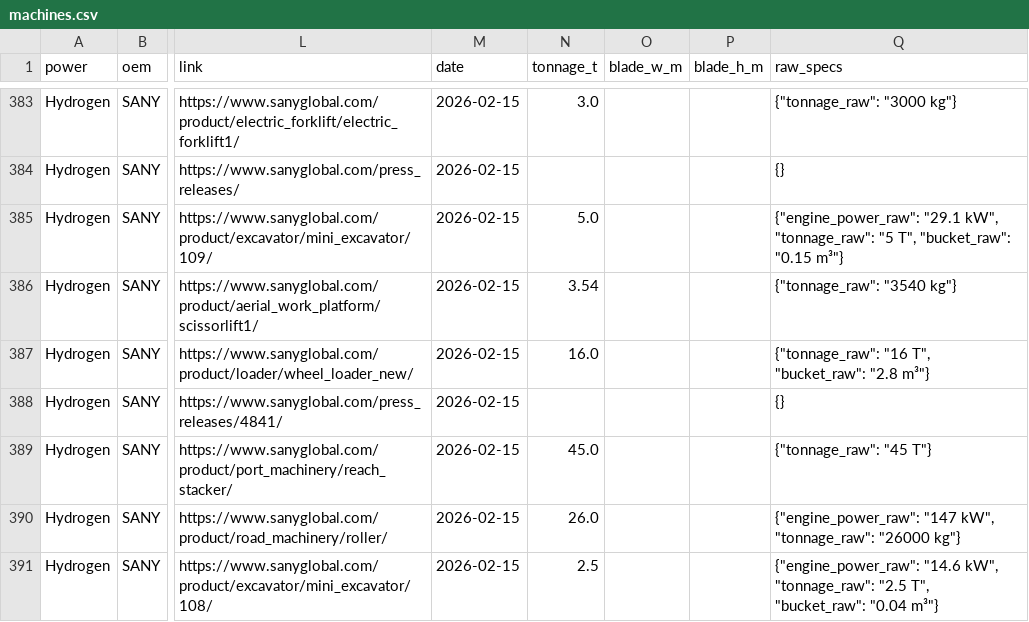
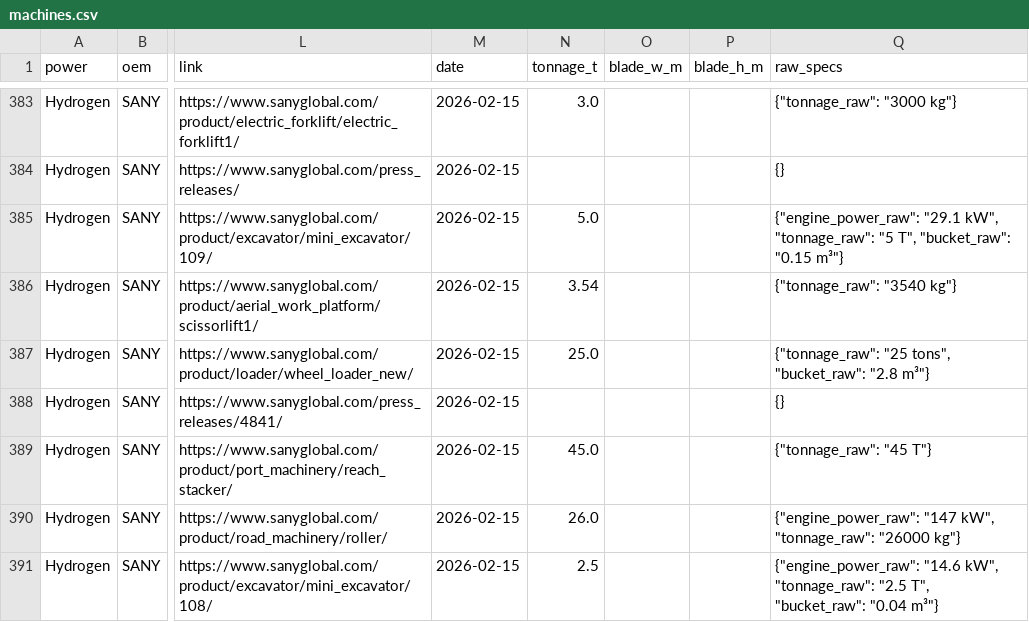
Before and after one commit to athanius07/Carbon-redution-machine-tracking-original, a CSV file: data/machines.csv, drawn as a sheet; only a part is shown, gaps mark what is left out; the diff covers the shown part only; the diff names each change by its address in the sheet, - before the commit and + after, or states it on an @@ line.

```diff
--- a/data/machines.csv
+++ b/data/machines.csv
-N387 (tonnage_t): 16.0
+N387 (tonnage_t): 25.0
-Q387 (raw_specs): {"tonnage_raw": "16 T", "bucket_raw": "2.8…
+Q387 (raw_specs): {"tonnage_raw": "25 tons", "bucket_raw": "2.8…
```
Also changed, not shown: 20 edited cells elsewhere in this file, 1 other file.
